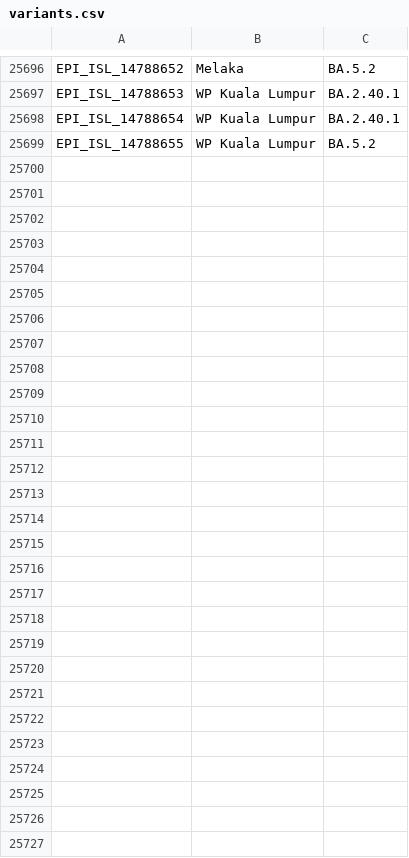
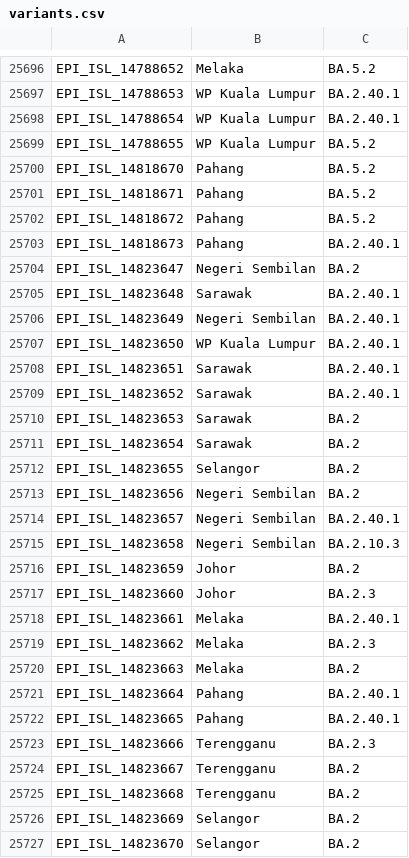
Before and after one commit to mgvi-nibm/c19-gsv, a CSV file: variants.csv, drawn as a sheet; only a part is shown, gaps mark what is left out; the diff names each change by its address in the sheet, - before the commit and + after, or states it on an @@ line.

Commit message:
Updated data

```diff
--- a/variants.csv
+++ b/variants.csv
+row 25700: EPI_ISL_14818670 | Pahang | BA.5.2
+row 25701: EPI_ISL_14818671 | Pahang | BA.5.2
+row 25702: EPI_ISL_14818672 | Pahang | BA.5.2
+row 25703: EPI_ISL_14818673 | Pahang | BA.2.40.1
+row 25704: EPI_ISL_14823647 | Negeri Sembilan | BA.2
+row 25705: EPI_ISL_14823648 | Sarawak | BA.2.40.1
+row 25706: EPI_ISL_14823649 | Negeri Sembilan | BA.2.40.1
+row 25707: EPI_ISL_14823650 | WP Kuala Lumpur | BA.2.40.1
+row 25708: EPI_ISL_14823651 | Sarawak | BA.2.40.1
+row 25709: EPI_ISL_14823652 | Sarawak | BA.2.40.1
+row 25710: EPI_ISL_14823653 | Sarawak | BA.2
+row 25711: EPI_ISL_14823654 | Sarawak | BA.2
+row 25712: EPI_ISL_14823655 | Selangor | BA.2
+row 25713: EPI_ISL_14823656 | Negeri Sembilan | BA.2
+row 25714: EPI_ISL_14823657 | Negeri Sembilan | BA.2.40.1
+row 25715: EPI_ISL_14823658 | Negeri Sembilan | BA.2.10.3
+row 25716: EPI_ISL_14823659 | Johor | BA.2
+row 25717: EPI_ISL_14823660 | Johor | BA.2.3
+row 25718: EPI_ISL_14823661 | Melaka | BA.2.40.1
+row 25719: EPI_ISL_14823662 | Melaka | BA.2.3
+row 25720: EPI_ISL_14823663 | Melaka | BA.2
+row 25721: EPI_ISL_14823664 | Pahang | BA.2.40.1
+row 25722: EPI_ISL_14823665 | Pahang | BA.2.40.1
+row 25723: EPI_ISL_14823666 | Terengganu | BA.2.3
+row 25724: EPI_ISL_14823667 | Terengganu | BA.2
+row 25725: EPI_ISL_14823668 | Terengganu | BA.2
+row 25726: EPI_ISL_14823669 | Selangor | BA.2
+row 25727: EPI_ISL_14823670 | Selangor | BA.2
```
Also changed, not shown: clades.csv, gender.csv, 11 other files.
